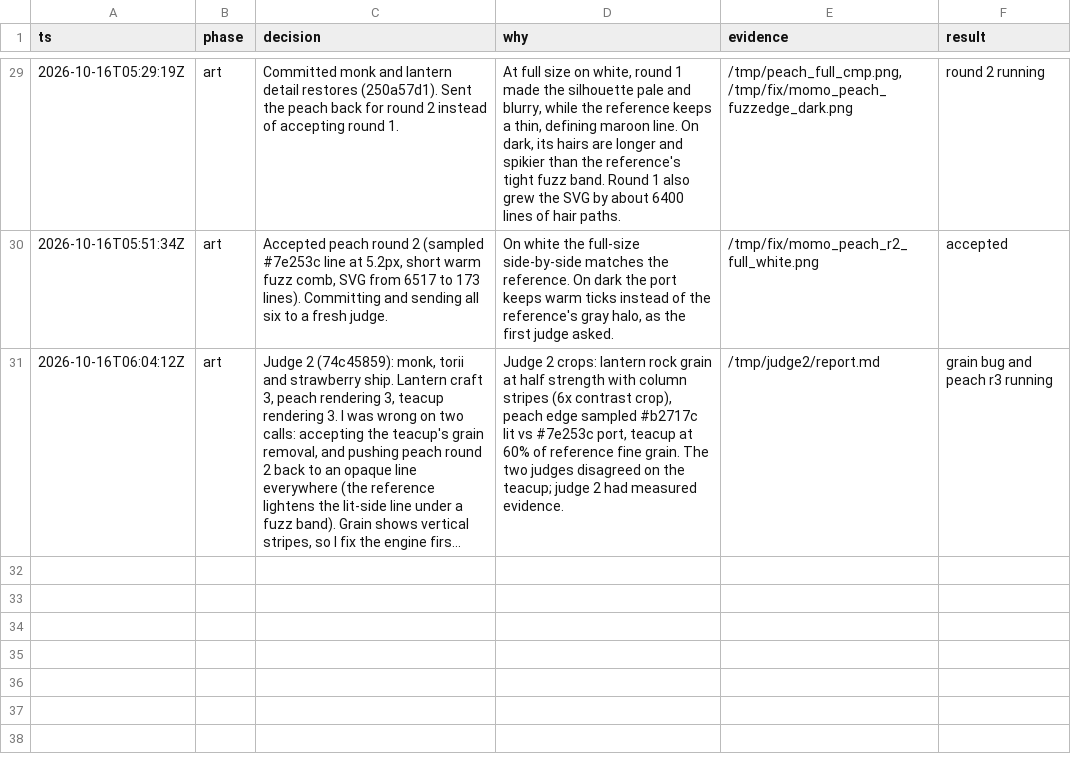
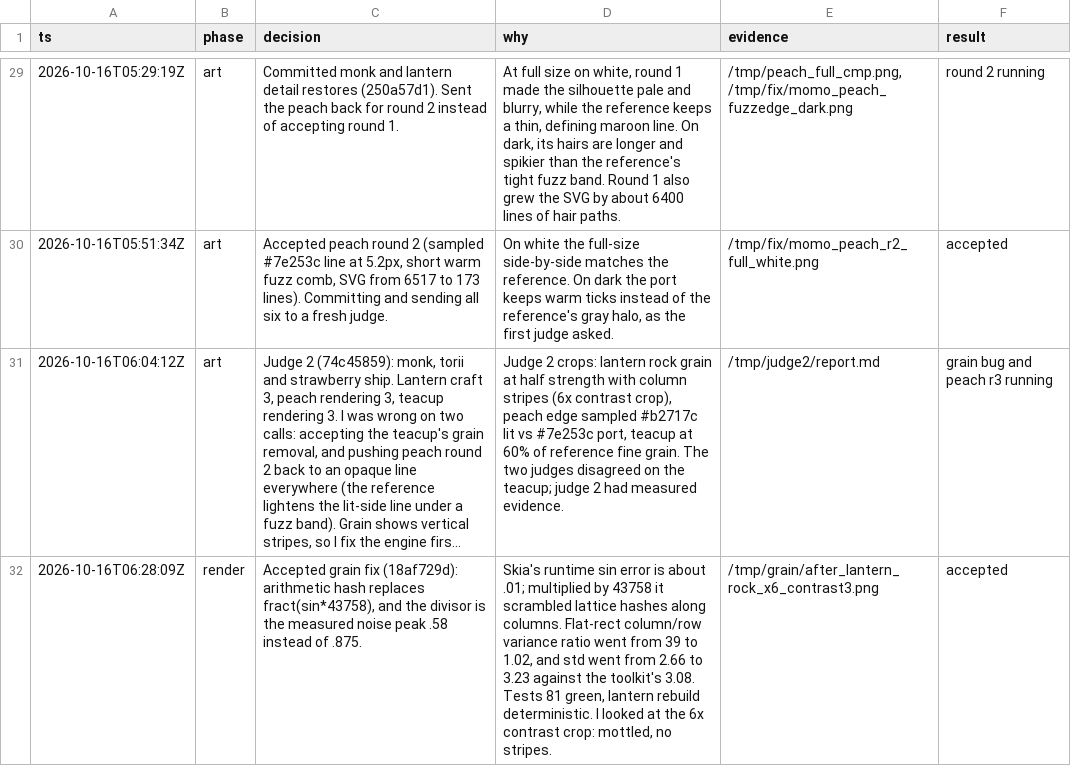
Before and after one commit to tvanhens/artscript, a TSV file: docs/decisions.tsv, drawn as a sheet; only a part is shown, gaps mark what is left out; long unchanged cells end in …; the diff names each change by its address in the sheet, - before the commit and + after, or states it on an @@ line.

```diff
--- a/docs/decisions.tsv
+++ b/docs/decisions.tsv
+row 32: 2026-10-16T06:28:09Z | render | Accepted grain fix (18af729d): arithmetic hash replaces fract(sin*43758), and the divisor is the measured noise peak .58 instead of .875. | Skia's runtime sin error is about .01; multiplied by 43758 it scrambled lattice hashes along columns. Flat-rect column/row variance ratio went from 39 to 1.02, and std went from 2.66 to 3.23 against the toolkit's 3.08. Tests 81 green, lantern rebuild deterministic. I looked at the 6x contrast crop: mottled, no stripes. | /tmp/grain/after_lantern_rock_x6_contrast3.png | accepted
```
Also changed, not shown: 3 other files.
